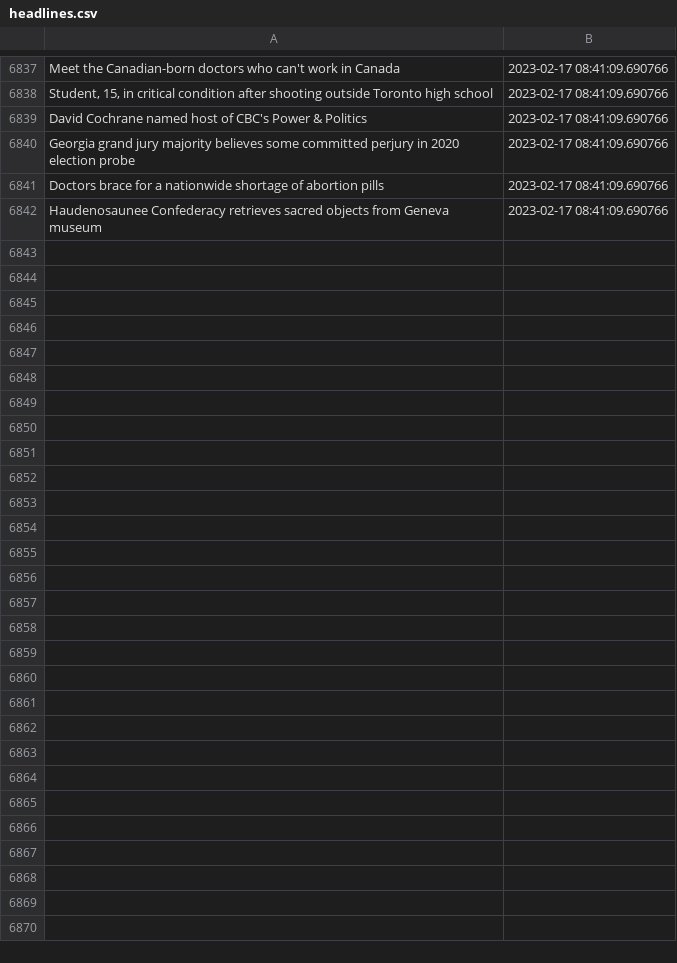
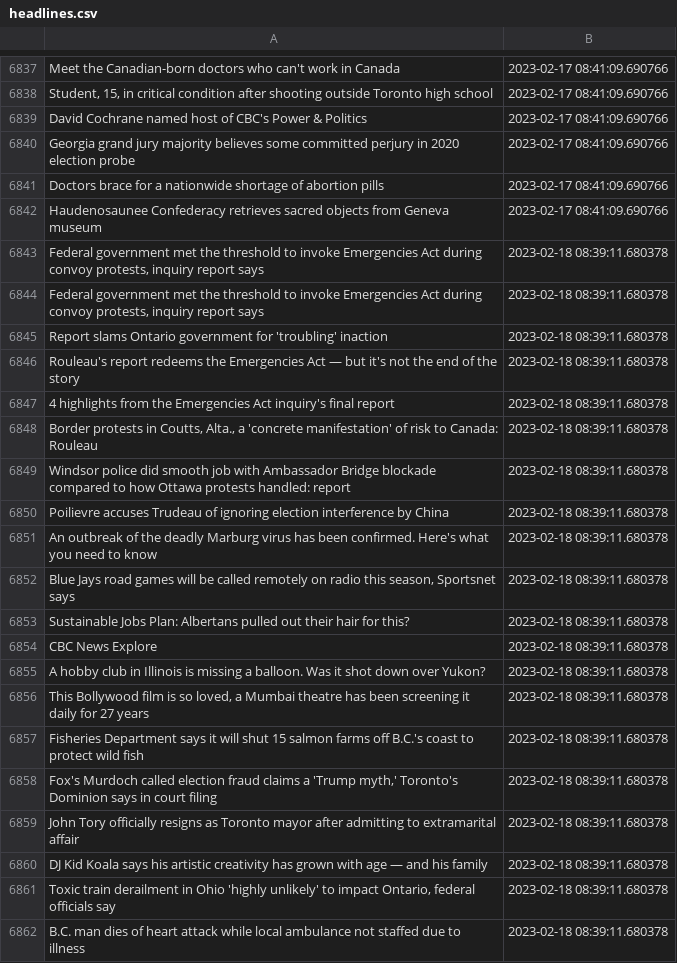
Before and after one commit to dexmcmillan/cbc-homepage-screenshots, a CSV file: data/headlines.csv, drawn as a sheet; only a part is shown, gaps mark what is left out; the diff covers the shown part only.

```diff
--- a/data/headlines.csv
+++ b/data/headlines.csv
@@ -6842 +6842,21 @@ Doctors brace for a nationwide shortage of abortion pills,2023-02-17 08:41:09.69
 Haudenosaunee Confederacy retrieves sacred objects from Geneva museum,2023-02-17 08:41:09.690766
+"Federal government met the threshold to invoke Emergencies Act during convoy protests, inquiry report says",2023-02-18 08:39:11.680378
+"Federal government met the threshold to invoke Emergencies Act during convoy protests, inquiry report says",2023-02-18 08:39:11.680378
+Report slams Ontario government for 'troubling' inaction,2023-02-18 08:39:11.680378
+Rouleau's report redeems the Emergencies Act — but it's not the end of the story,2023-02-18 08:39:11.680378
+4 highlights from the Emergencies Act inquiry's final report,2023-02-18 08:39:11.680378
+"Border protests in Coutts, Alta., a 'concrete manifestation' of risk to Canada: Rouleau",2023-02-18 08:39:11.680378
+Windsor police did smooth job with Ambassador Bridge blockade compared to how Ottawa protests handled: report,2023-02-18 08:39:11.680378
+Poilievre accuses Trudeau of ignoring election interference by China,2023-02-18 08:39:11.680378
+An outbreak of the deadly Marburg virus has been confirmed. Here's what you need to know,2023-02-18 08:39:11.680378
+"Blue Jays road games will be called remotely on radio this season, Sportsnet says",2023-02-18 08:39:11.680378
+Sustainable Jobs Plan: Albertans pulled out their hair for this?,2023-02-18 08:39:11.680378
+CBC News Explore,2023-02-18 08:39:11.680378
+A hobby club in Illinois is missing a balloon. Was it shot down over Yukon?,2023-02-18 08:39:11.680378
+"This Bollywood film is so loved, a Mumbai theatre has been screening it daily for 27 years",2023-02-18 08:39:11.680378
+Fisheries Department says it will shut 15 salmon farms off B.C.'s coast to protect wild fish,2023-02-18 08:39:11.680378
+"Fox's Murdoch called election fraud claims a 'Trump myth,' Toronto's Dominion says in court filing",2023-02-18 08:39:11.680378
+John Tory officially resigns as Toronto mayor after admitting to extramarital affair,2023-02-18 08:39:11.680378
+DJ Kid Koala says his artistic creativity has grown with age — and his family,2023-02-18 08:39:11.680378
+"Toxic train derailment in Ohio 'highly unlikely' to impact Ontario, federal officials say",2023-02-18 08:39:11.680378
+B.C. man dies of heart attack while local ambulance not staffed due to illness,2023-02-18 08:39:11.680378
```
Also changed, not shown: 15 added rows elsewhere in this file.
